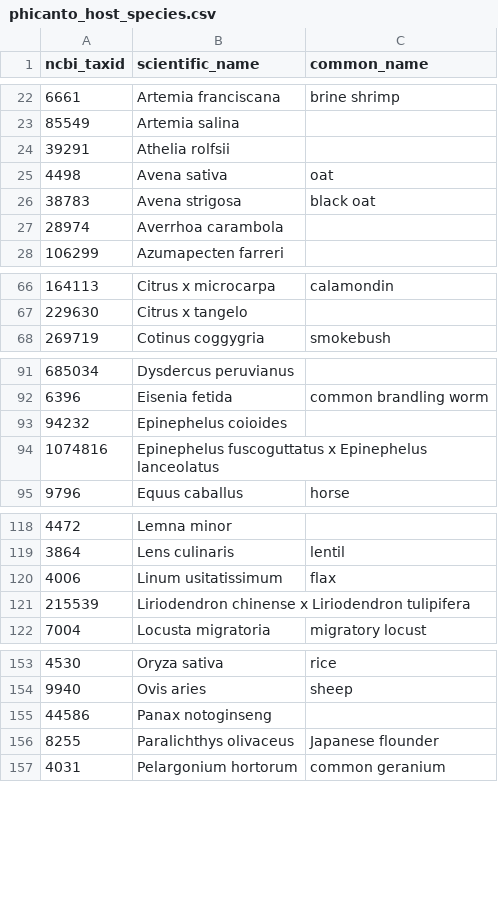
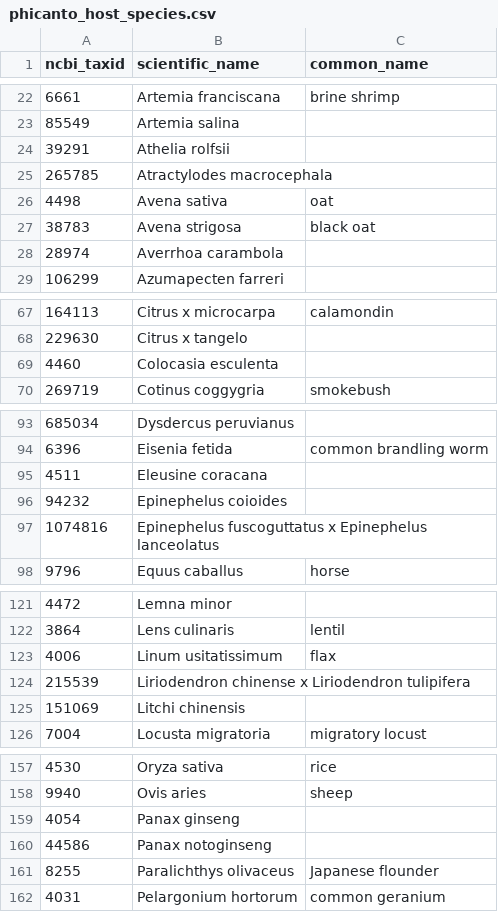
Before and after one commit to PHI-base/phibase-pipeline, a CSV file: src/phibase_pipeline/data/phicanto_host_species.csv, drawn as a sheet; only a part is shown, gaps mark what is left out; the diff covers the shown part only; the diff names each change by its address in the sheet, - before the commit and + after, or states it on an @@ line.

```diff
--- a/src/phibase_pipeline/data/phicanto_host_species.csv
+++ b/src/phibase_pipeline/data/phicanto_host_species.csv
+row 25: 265785 | Atractylodes macrocephala
+row 69: 4460 | Colocasia esculenta
+row 95: 4511 | Eleusine coracana
+row 125: 151069 | Litchi chinensis
+row 159: 4054 | Panax ginseng
```
Also changed, not shown: 2 added rows elsewhere in this file, src/phibase_pipeline/data/phicanto_pathogen_species.csv.
